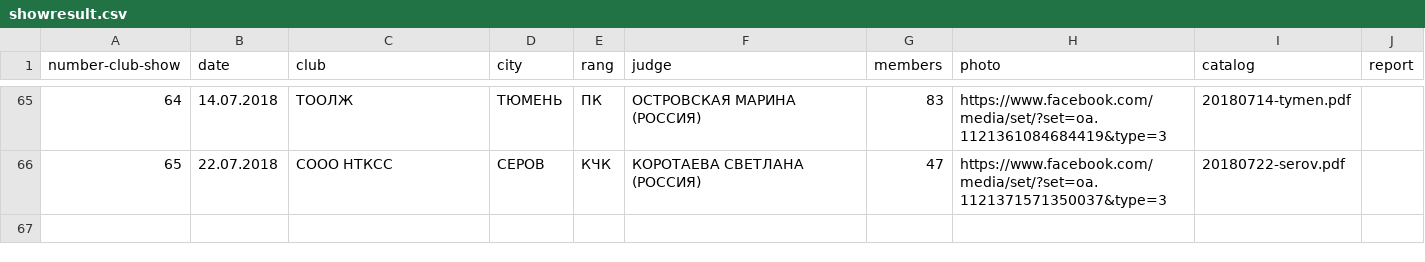
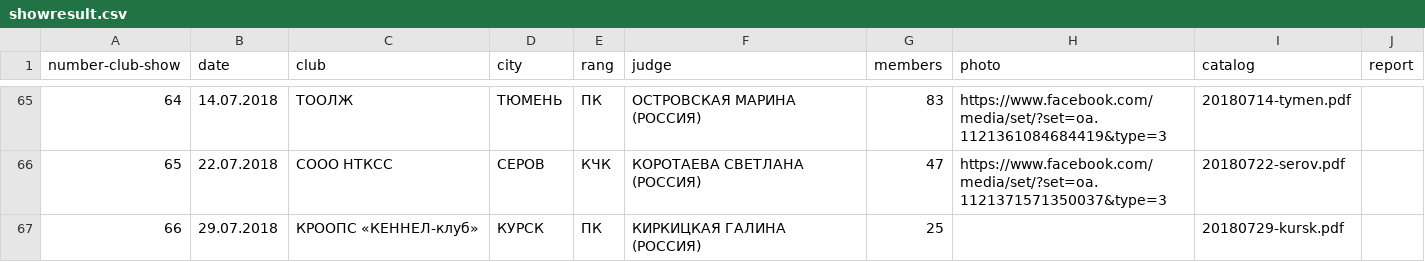
Before and after one commit to Itzamna/nkp-spitz, a CSV file: _data/showresult.csv, drawn as a sheet; only a part is shown, gaps mark what is left out; the diff names each change by its address in the sheet, - before the commit and + after, or states it on an @@ line.

```diff
--- a/_data/showresult.csv
+++ b/_data/showresult.csv
+row 67: 66 | 29.07.2018 | КРООПС «КЕННЕЛ-клуб» | КУРСК | ПК | КИРКИЦКАЯ ГАЛИНА (РОССИЯ) | 25 |  | 20180729-kursk.pdf
```
Also changed, not shown: _data/champions.csv, _data/clubs.csv, 5 other files.
